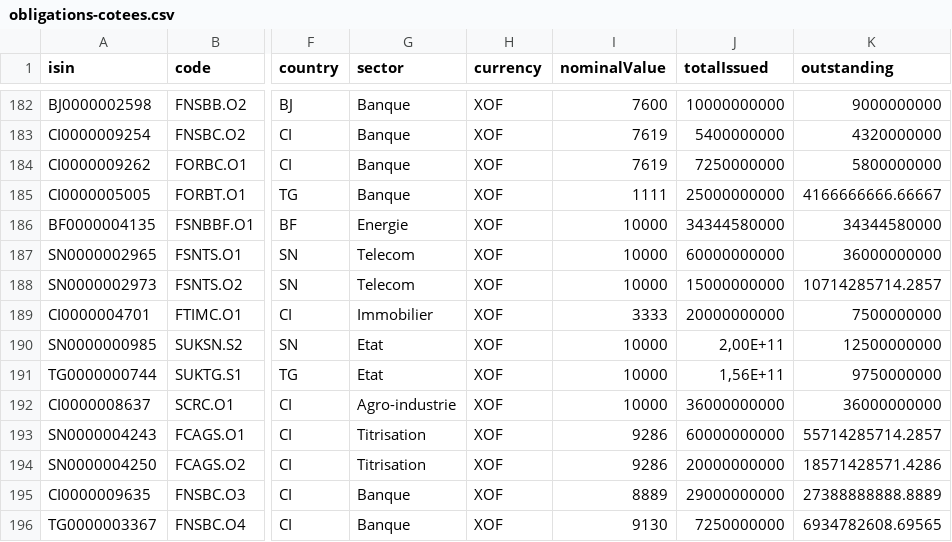
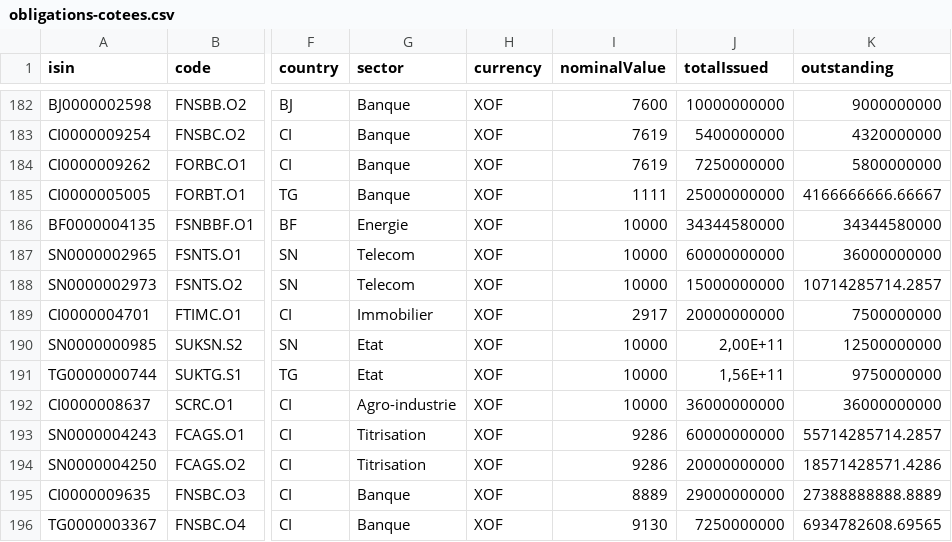
Before and after one commit to gerko-dev/azimutfinance, a CSV file: data/obligations-cotees.csv, drawn as a sheet; only a part is shown, gaps mark what is left out; the diff names each change by its address in the sheet, - before the commit and + after, or states it on an @@ line.

```diff
--- a/data/obligations-cotees.csv
+++ b/data/obligations-cotees.csv
-I189 (nominalValue): 3333
+I189 (nominalValue): 2917
```
Also changed, not shown: data/fcp.csv, data/obligations-cotees-boc-statut.csv, 5 other files.
